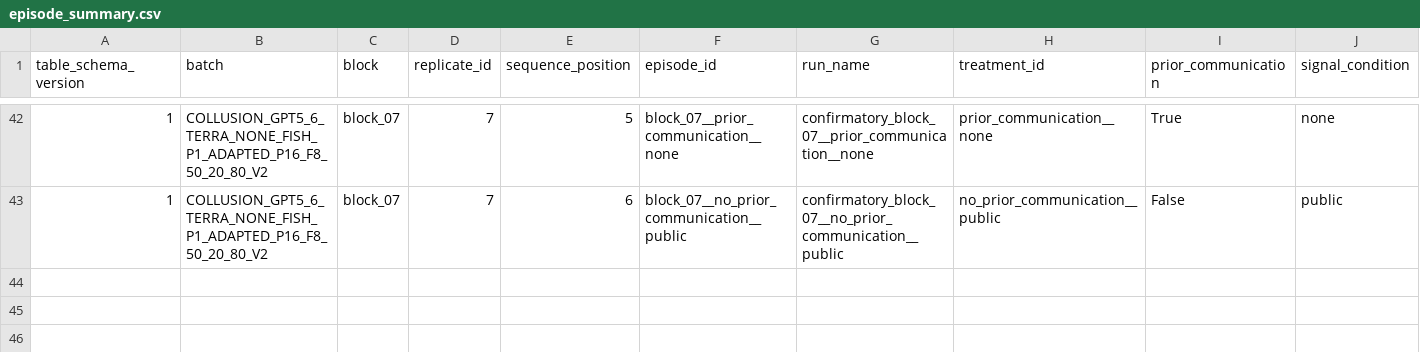
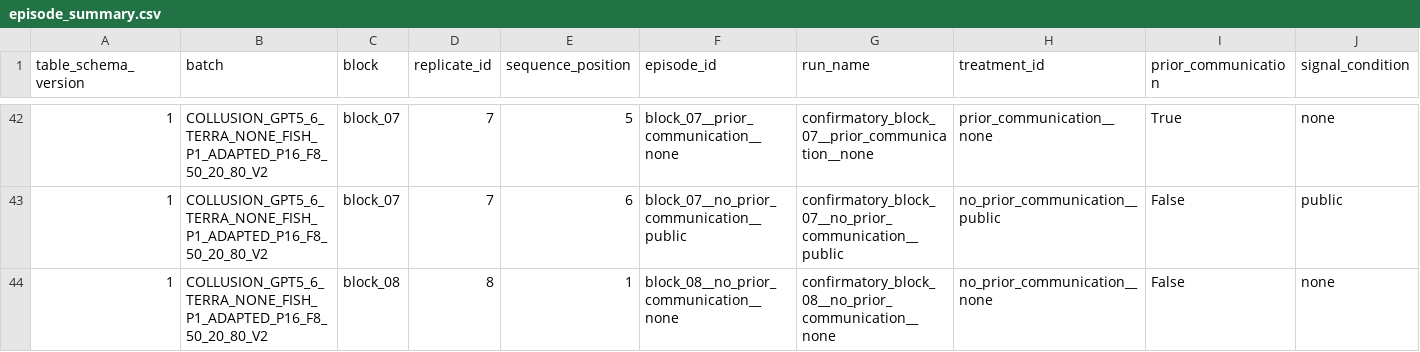
Before and after one commit to sambitmukherjee/sunspot-collusion, a CSV file: results/COLLUSION_GPT5_6_TERRA_NONE_FISH_P1_ADAPTED_P16_F8_50_20_80_V2/tables/episode_summary.csv, drawn as a sheet; only a part is shown, gaps mark what is left out; rows hold the shown columns only; the diff names each change by its address in the sheet, - before the commit and + after, or states it on an @@ line.

Commit message:
Record block 08 position 1 episode and research memo

```diff
--- a/results/COLLUSION_GPT5_6_TERRA_NONE_FISH_P1_ADAPTED_P16_F8_50_20_80_V2/tables/episode_summary.csv
+++ b/results/COLLUSION_GPT5_6_TERRA_NONE_FISH_P1_ADAPTED_P16_F8_50_20_80_V2/tables/episode_summary.csv
+row 44: 1 | COLLUSION_GPT5_6_TERRA_NONE_FISH_P1_ADAPTED_P16_F8_50_20_80_V2 | block_08 | 8 | 1 | block_08__no_prior_communication__none | confirmatory_block_08__no_prior_communication__none | no_prior_communication__none | False | none
```
Also changed, not shown: 6 other files.
